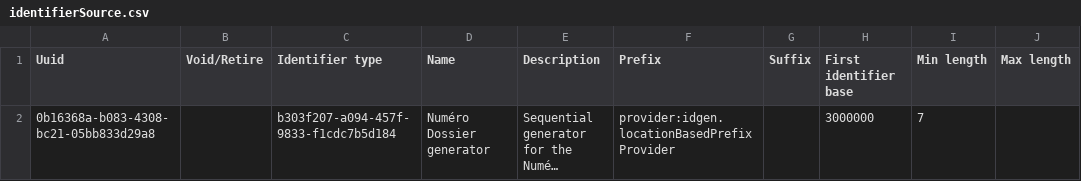
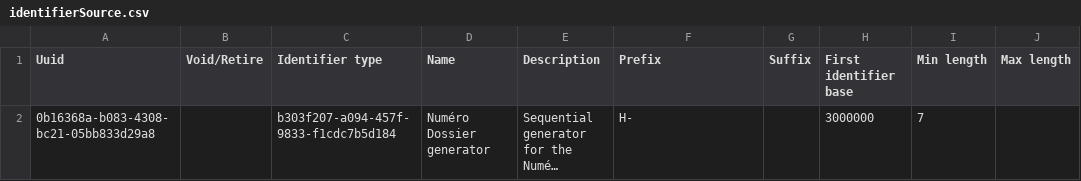
Before and after one commit to mekomsolutions/ozone-hsc, a CSV file: configs/openmrs/initializer_config/idgen/identifierSource.csv, drawn as a sheet; only a part is shown; long unchanged cells end in …; the diff names each change by its address in the sheet, - before the commit and + after, or states it on an @@ line.

Commit message:
HSC-281: Fixed identifier Numéro Dossier

```diff
--- a/configs/openmrs/initializer_config/idgen/identifierSource.csv
+++ b/configs/openmrs/initializer_config/idgen/identifierSource.csv
-F2 (Prefix): provider:idgen.locationBasedPrefixProvider
+F2 (Prefix): H-
```
Also changed, not shown: 2 other files.
